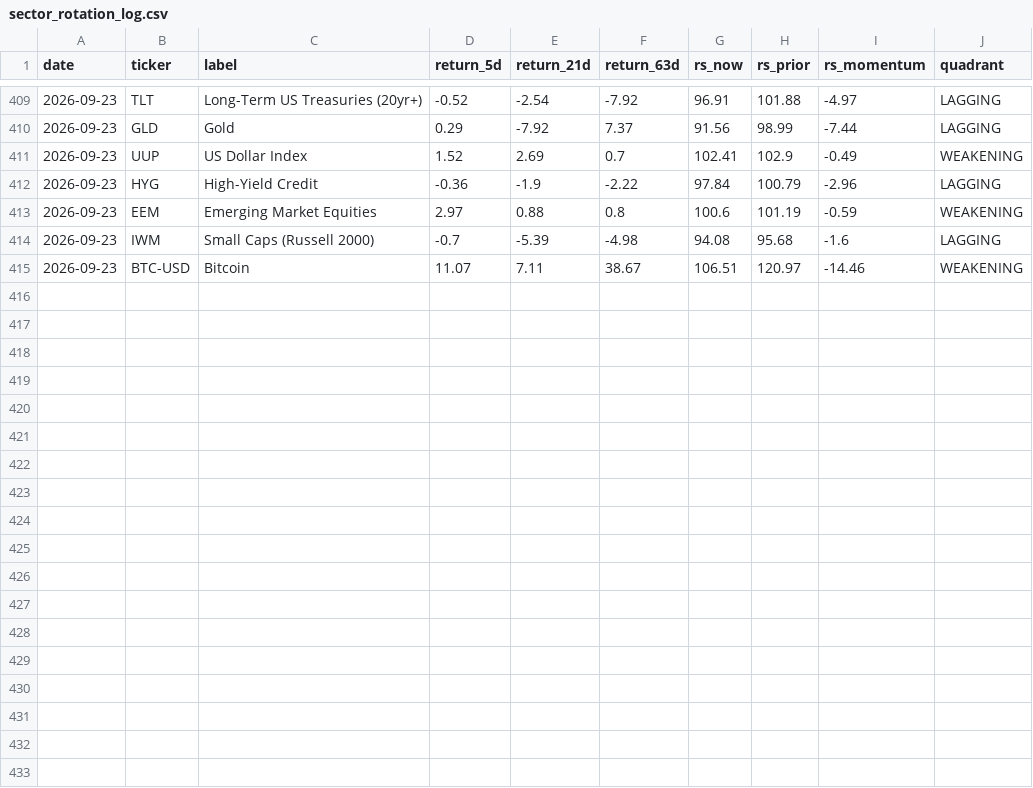
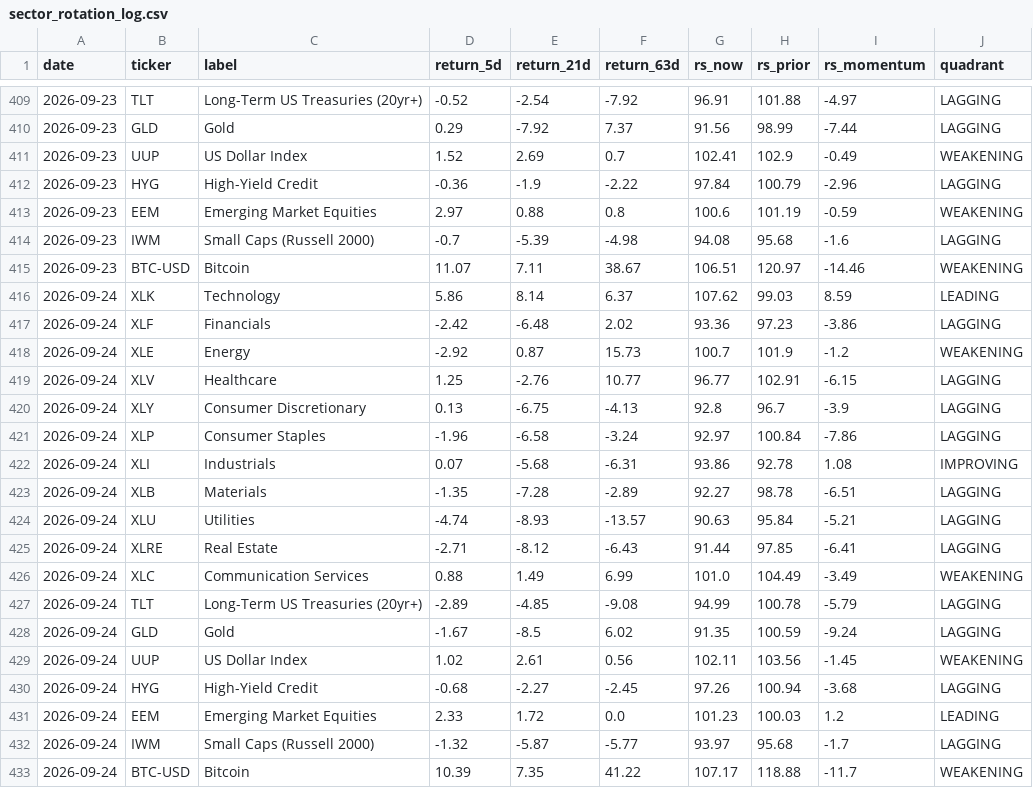
Before and after one commit to one7rade-byte/gex-tracker, a CSV file: sector_rotation_log.csv, drawn as a sheet; only a part is shown, gaps mark what is left out.

Commit message:
Sector rotation update 2026-09-24

```diff
--- a/sector_rotation_log.csv
+++ b/sector_rotation_log.csv
@@ -415 +415,19 @@ date,ticker,label,return_5d,return_21d,return_63d,rs_now,rs_prior,rs_momentum,qu
 2026-09-23,BTC-USD,Bitcoin,11.07,7.11,38.67,106.51,120.97,-14.46,WEAKENING
+2026-09-24,XLK,Technology,5.86,8.14,6.37,107.62,99.03,8.59,LEADING
+2026-09-24,XLF,Financials,-2.42,-6.48,2.02,93.36,97.23,-3.86,LAGGING
+2026-09-24,XLE,Energy,-2.92,0.87,15.73,100.7,101.9,-1.2,WEAKENING
+2026-09-24,XLV,Healthcare,1.25,-2.76,10.77,96.77,102.91,-6.15,LAGGING
+2026-09-24,XLY,Consumer Discretionary,0.13,-6.75,-4.13,92.8,96.7,-3.9,LAGGING
+2026-09-24,XLP,Consumer Staples,-1.96,-6.58,-3.24,92.97,100.84,-7.86,LAGGING
+2026-09-24,XLI,Industrials,0.07,-5.68,-6.31,93.86,92.78,1.08,IMPROVING
+2026-09-24,XLB,Materials,-1.35,-7.28,-2.89,92.27,98.78,-6.51,LAGGING
+2026-09-24,XLU,Utilities,-4.74,-8.93,-13.57,90.63,95.84,-5.21,LAGGING
+2026-09-24,XLRE,Real Estate,-2.71,-8.12,-6.43,91.44,97.85,-6.41,LAGGING
+2026-09-24,XLC,Communication Services,0.88,1.49,6.99,101.0,104.49,-3.49,WEAKENING
+2026-09-24,TLT,Long-Term US Treasuries (20yr+),-2.89,-4.85,-9.08,94.99,100.78,-5.79,LAGGING
+2026-09-24,GLD,Gold,-1.67,-8.5,6.02,91.35,100.59,-9.24,LAGGING
+2026-09-24,UUP,US Dollar Index,1.02,2.61,0.56,102.11,103.56,-1.45,WEAKENING
+2026-09-24,HYG,High-Yield Credit,-0.68,-2.27,-2.45,97.26,100.94,-3.68,LAGGING
+2026-09-24,EEM,Emerging Market Equities,2.33,1.72,0.0,101.23,100.03,1.2,LEADING
+2026-09-24,IWM,Small Caps (Russell 2000),-1.32,-5.87,-5.77,93.97,95.68,-1.7,LAGGING
+2026-09-24,BTC-USD,Bitcoin,10.39,7.35,41.22,107.17,118.88,-11.7,WEAKENING
```
Also changed, not shown: 1 other file.
